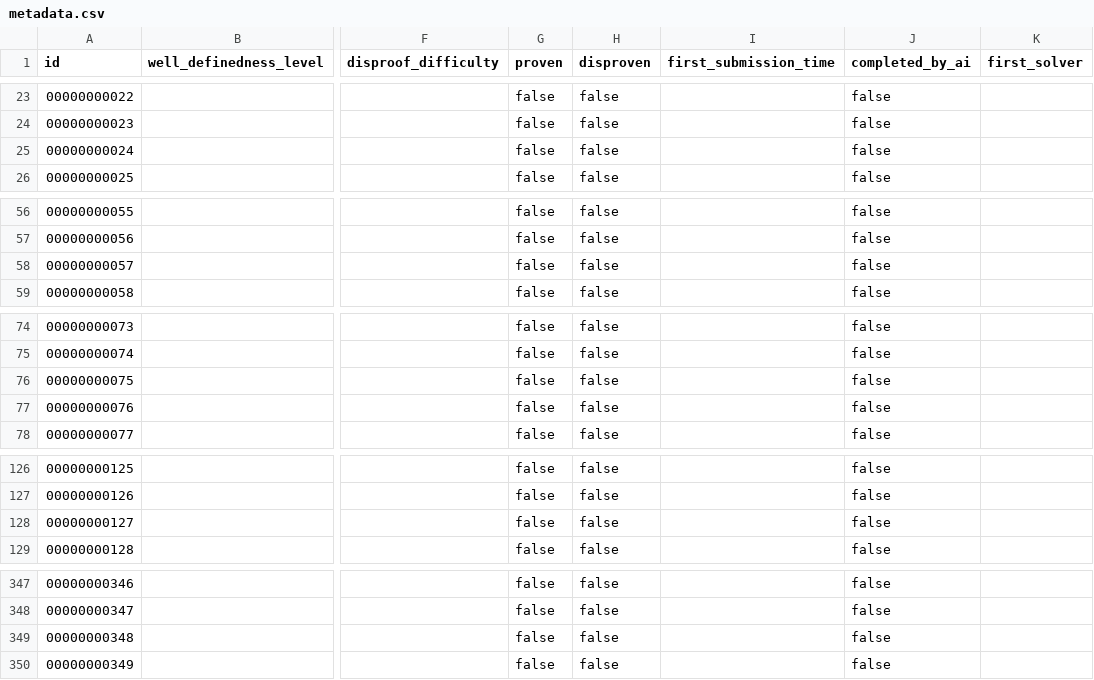
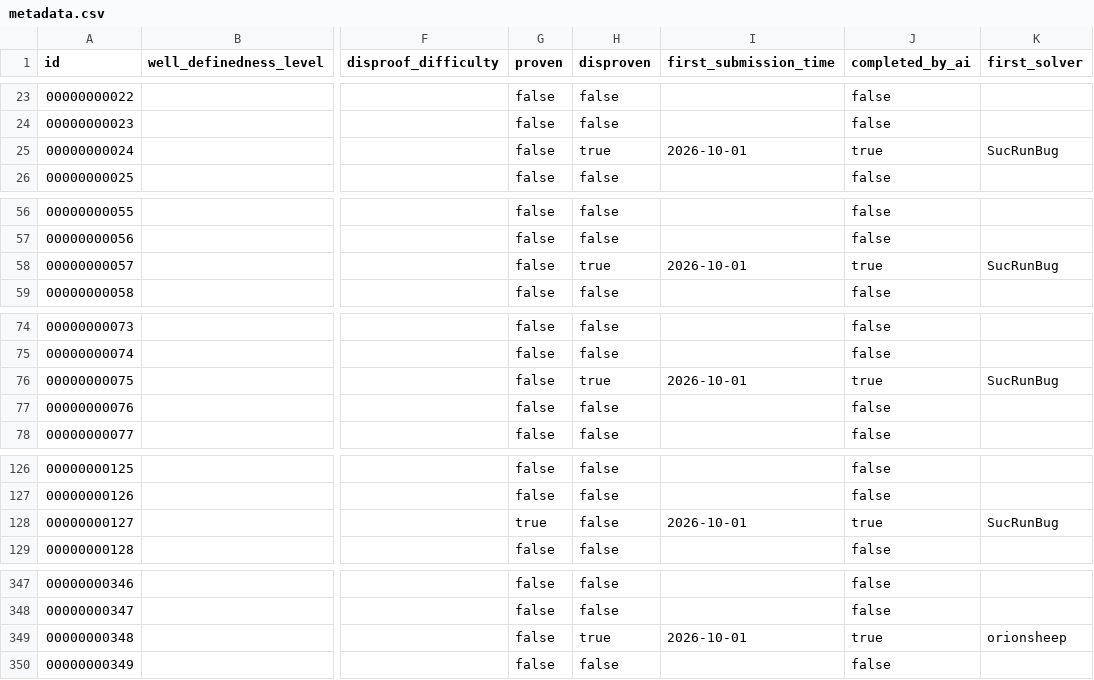
Before and after one commit to Galaxy-0/The-Last-Math-Competition, a CSV file: metadata.csv, drawn as a sheet; only a part is shown, gaps mark what is left out; the diff covers the shown part only; the diff names each change by its address in the sheet, - before the commit and + after, or states it on an @@ line.

Commit message:
Merge 8 verified new submissions (PRs #114-#121); update stats
All 8 passed: structure, sorry/axiom scan, lake build, semantic review.
- SucRunBug (new): disprove #24, #57, #75; prove #127 (literal reading,
  d = p via Fermat; disclosed interpretation boundary)
- orionsheep: disprove #348, #423, #404, #405 (2nd independent disproof)
- Renamed orionsheep my_submission_* -> orionsheep_submission_*
- 110 solved (8 proven, 102 disproven); leaderboard + READMEs updated

```diff
--- a/metadata.csv
+++ b/metadata.csv
-H25 (disproven): false
+H25 (disproven): true
-I25 (first_submission_time): (empty)
+I25 (first_submission_time): 2026-10-01
-J25 (completed_by_ai): false
+J25 (completed_by_ai): true
-K25 (first_solver): (empty)
+K25 (first_solver): SucRunBug
-H58 (disproven): false
+H58 (disproven): true
-I58 (first_submission_time): (empty)
+I58 (first_submission_time): 2026-10-01
-J58 (completed_by_ai): false
+J58 (completed_by_ai): true
-K58 (first_solver): (empty)
+K58 (first_solver): SucRunBug
-H76 (disproven): false
+H76 (disproven): true
-I76 (first_submission_time): (empty)
+I76 (first_submission_time): 2026-10-01
-J76 (completed_by_ai): false
+J76 (completed_by_ai): true
-K76 (first_solver): (empty)
+K76 (first_solver): SucRunBug
-G128 (proven): false
+G128 (proven): true
-I128 (first_submission_time): (empty)
+I128 (first_submission_time): 2026-10-01
-J128 (completed_by_ai): false
+J128 (completed_by_ai): true
-K128 (first_solver): (empty)
+K128 (first_solver): SucRunBug
-H349 (disproven): false
+H349 (disproven): true
-I349 (first_submission_time): (empty)
+I349 (first_submission_time): 2026-10-01
-J349 (completed_by_ai): false
+J349 (completed_by_ai): true
-K349 (first_solver): (empty)
+K349 (first_solver): orionsheep
```
Also changed, not shown: 8 edited cells elsewhere in this file, 49 other files.
